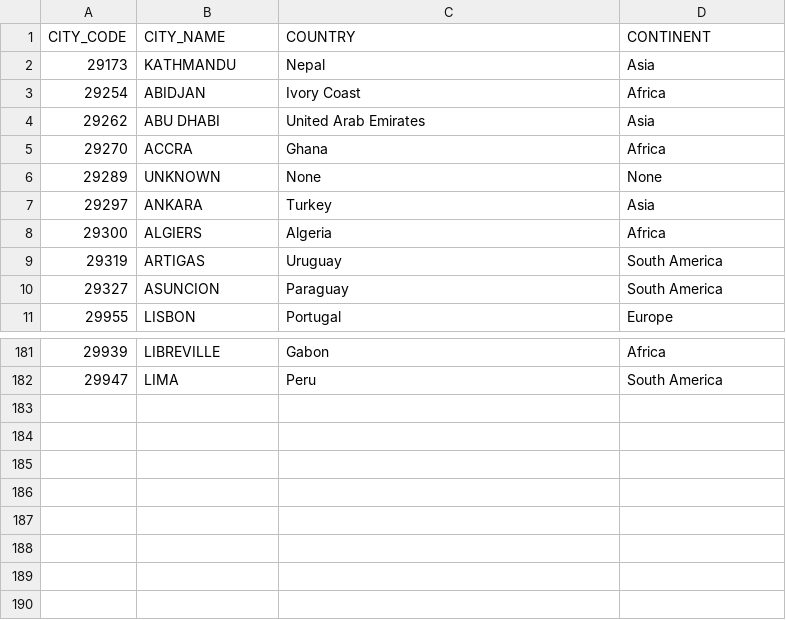
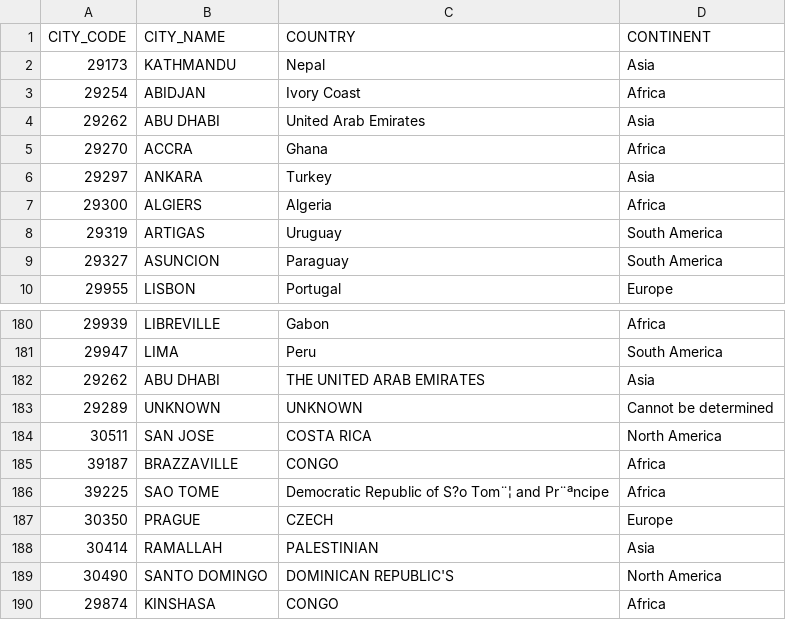
Before and after one commit to MA675-Partner-Projects/IDB_EDA, a CSV file: unique_cities.csv, drawn as a sheet; only a part is shown, gaps mark what is left out; removed rows and columns are numbered as before the commit, all else as after; the diff names each change by its address in the sheet, - before the commit and + after, or states it on an @@ line.

```diff
--- a/unique_cities.csv
+++ b/unique_cities.csv
-row 6: 29289 | UNKNOWN | None | None
+row 182: 29262 | ABU DHABI | THE UNITED ARAB EMIRATES | Asia
+row 183: 29289 | UNKNOWN | UNKNOWN | Cannot be determined
+row 184: 30511 | SAN JOSE | COSTA RICA | North America
+row 185: 39187 | BRAZZAVILLE | CONGO | Africa
+row 186: 39225 | SAO TOME | Democratic Republic of S?o Tom¨¦ and Pr¨ªncipe | Africa
+row 187: 30350 | PRAGUE | CZECH | Europe
+row 188: 30414 | RAMALLAH | PALESTINIAN | Asia
+row 189: 30490 | SANTO DOMINGO | DOMINICAN REPUBLIC'S | North America
+row 190: 29874 | KINSHASA | CONGO | Africa
```
Also changed, not shown: 1 other file.
